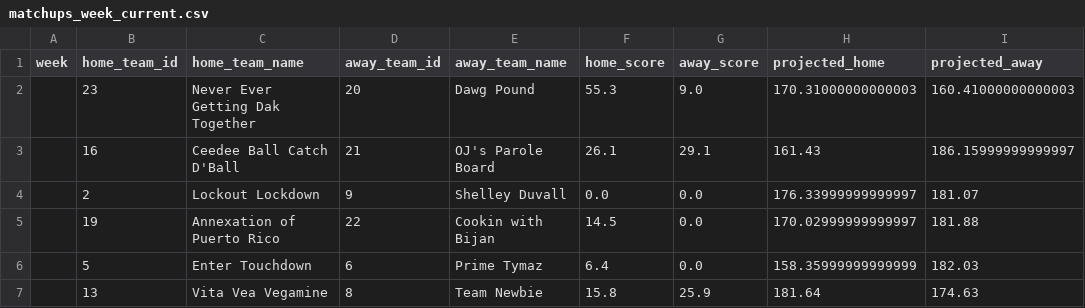
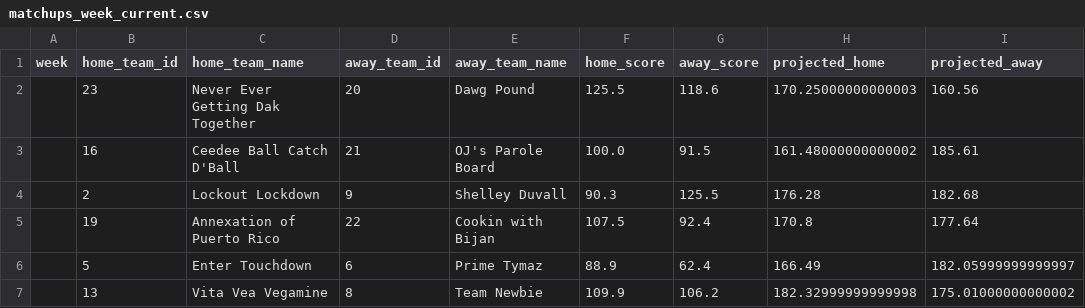
Before and after one commit to alwineinger/ESPN_Extractor, a CSV file: data/matchups_week_current.csv, drawn as a sheet.

```diff
--- a/data/matchups_week_current.csv
+++ b/data/matchups_week_current.csv
@@ -1,7 +1,7 @@
 week,home_team_id,home_team_name,away_team_id,away_team_name,home_score,away_score,projected_home,projected_away
-,23,Never Ever Getting Dak Together,20,Dawg Pound,55.3,9.0,170.31000000000003,160.41000000000003
-,16,Ceedee Ball Catch D'Ball,21,OJ's Parole Board,26.1,29.1,161.43,186.15999999999997
-,2,Lockout Lockdown,9,Shelley Duvall,0.0,0.0,176.33999999999997,181.07
-,19,Annexation of Puerto Rico,22,Cookin with Bijan,14.5,0.0,170.02999999999997,181.88
-,5,Enter Touchdown,6,Prime Tymaz,6.4,0.0,158.35999999999999,182.03
-,13,Vita Vea Vegamine,8,Team Newbie,15.8,25.9,181.64,174.63
+,23,Never Ever Getting Dak Together,20,Dawg Pound,125.5,118.6,170.25000000000003,160.56
+,16,Ceedee Ball Catch D'Ball,21,OJ's Parole Board,100.0,91.5,161.48000000000002,185.61
+,2,Lockout Lockdown,9,Shelley Duvall,90.3,125.5,176.28,182.68
+,19,Annexation of Puerto Rico,22,Cookin with Bijan,107.5,92.4,170.8,177.64
+,5,Enter Touchdown,6,Prime Tymaz,88.9,62.4,166.49,182.05999999999997
+,13,Vita Vea Vegamine,8,Team Newbie,109.9,106.2,182.32999999999998,175.01000000000002
```
Also changed, not shown: data/free_agents.csv, data/rosters_week_current.csv, 2 other files.
